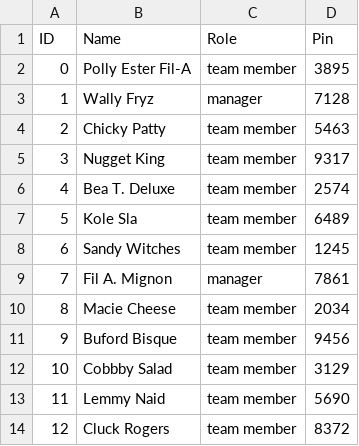
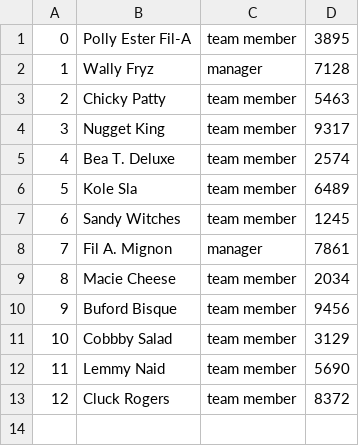
Before and after one commit to CSCE315-Spring23/Team_44_Project_2, a CSV file: OrderAutoGenerator/Employees.csv, drawn as a sheet; the diff names each change by its address in the sheet, - before the commit and + after, or states it on an @@ line.

```diff
--- a/OrderAutoGenerator/Employees.csv
+++ b/OrderAutoGenerator/Employees.csv
-row 1: ID | Name | Role | Pin
```
Also changed, not shown: 4 other files.
